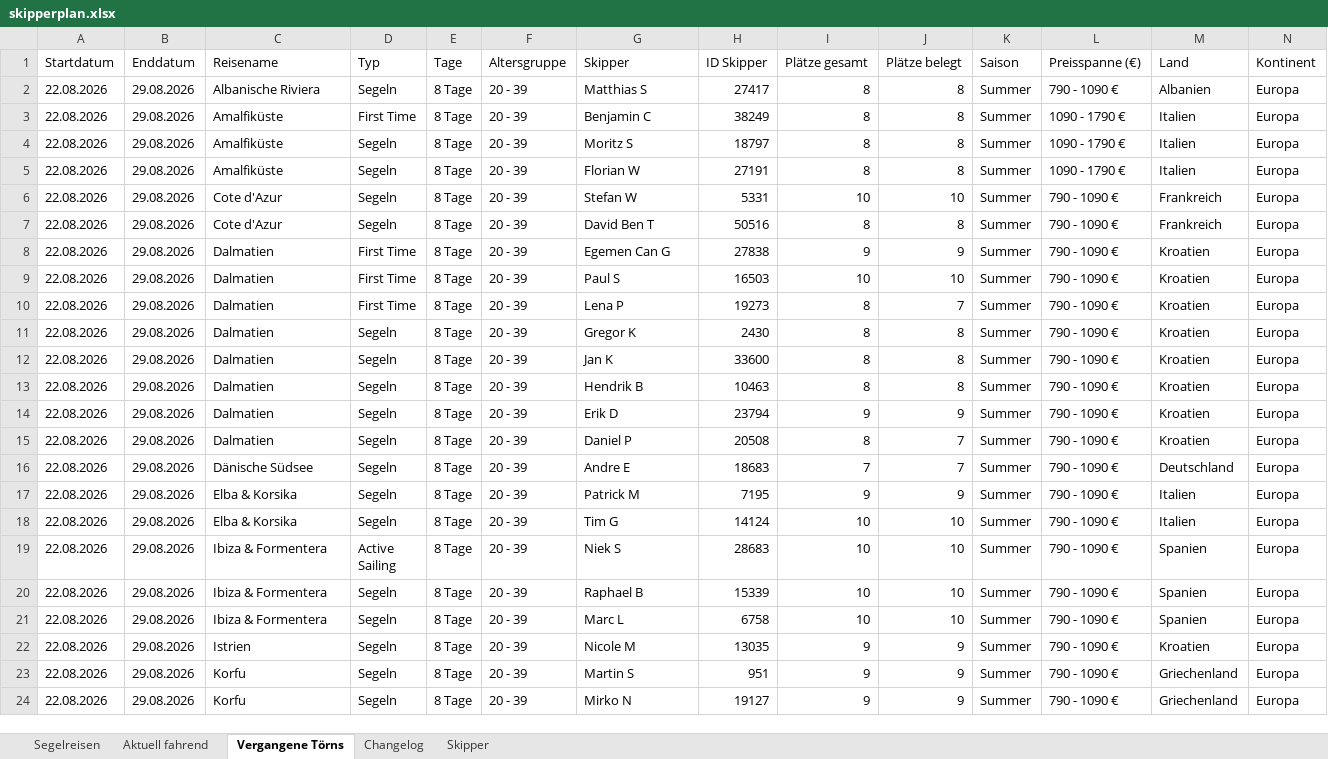
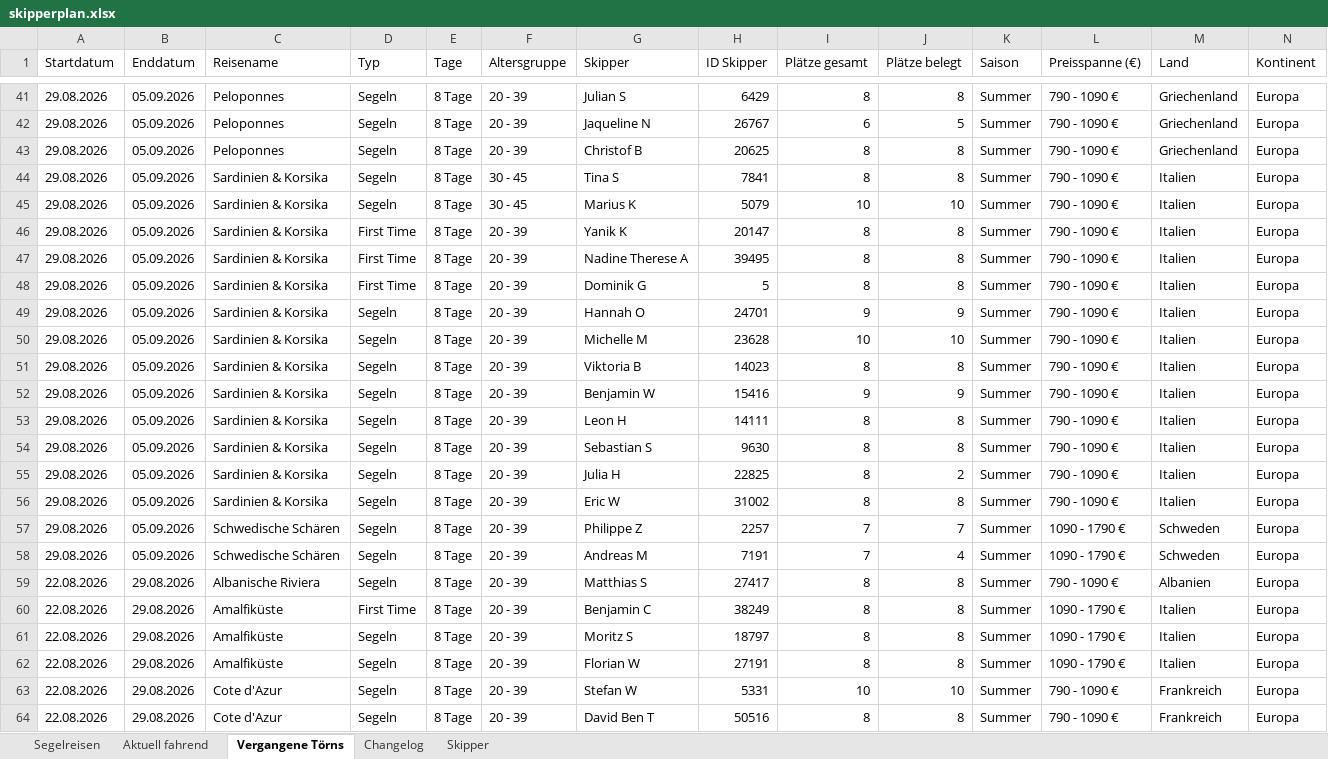
Before and after one commit to WolkeYachting/Skipperplan, an Excel workbook: skipperplan.xlsx, sheet Vergangene Törns, drawn as a sheet; only a part is shown, gaps mark what is left out; the shorter side is filled out with more unchanged rows; values as stored, in another font and other column widths than the file's, no cell formats; rows hold the shown columns only; the diff covers the shown part only; the diff names each change by its address in the sheet, - before the commit and + after, or states it on an @@ line.

```diff
--- a/skipperplan.xlsx (sheet Vergangene Törns)
+++ b/skipperplan.xlsx (sheet Vergangene Törns)
+row 41: 29.08.2026 | 05.09.2026 | Peloponnes | Segeln | 8 Tage | 20 - 39 | Julian S | 6429 | 8 | 8 | Summer | 790 - 1090 € | Griechenland | Europa
+row 42: 29.08.2026 | 05.09.2026 | Peloponnes | Segeln | 8 Tage | 20 - 39 | Jaqueline N | 26767 | 6 | 5 | Summer | 790 - 1090 € | Griechenland | Europa
+row 43: 29.08.2026 | 05.09.2026 | Peloponnes | Segeln | 8 Tage | 20 - 39 | Christof B | 20625 | 8 | 8 | Summer | 790 - 1090 € | Griechenland | Europa
+row 44: 29.08.2026 | 05.09.2026 | Sardinien & Korsika | Segeln | 8 Tage | 30 - 45 | Tina S | 7841 | 8 | 8 | Summer | 790 - 1090 € | Italien | Europa
+row 45: 29.08.2026 | 05.09.2026 | Sardinien & Korsika | Segeln | 8 Tage | 30 - 45 | Marius K | 5079 | 10 | 10 | Summer | 790 - 1090 € | Italien | Europa
+row 46: 29.08.2026 | 05.09.2026 | Sardinien & Korsika | First Time | 8 Tage | 20 - 39 | Yanik K | 20147 | 8 | 8 | Summer | 790 - 1090 € | Italien | Europa
+row 47: 29.08.2026 | 05.09.2026 | Sardinien & Korsika | First Time | 8 Tage | 20 - 39 | Nadine Therese A | 39495 | 8 | 8 | Summer | 790 - 1090 € | Italien | Europa
+row 48: 29.08.2026 | 05.09.2026 | Sardinien & Korsika | First Time | 8 Tage | 20 - 39 | Dominik G | 5 | 8 | 8 | Summer | 790 - 1090 € | Italien | Europa
+row 49: 29.08.2026 | 05.09.2026 | Sardinien & Korsika | Segeln | 8 Tage | 20 - 39 | Hannah O | 24701 | 9 | 9 | Summer | 790 - 1090 € | Italien | Europa
+row 50: 29.08.2026 | 05.09.2026 | Sardinien & Korsika | Segeln | 8 Tage | 20 - 39 | Michelle M | 23628 | 10 | 10 | Summer | 790 - 1090 € | Italien | Europa
+row 51: 29.08.2026 | 05.09.2026 | Sardinien & Korsika | Segeln | 8 Tage | 20 - 39 | Viktoria B | 14023 | 8 | 8 | Summer | 790 - 1090 € | Italien | Europa
+row 52: 29.08.2026 | 05.09.2026 | Sardinien & Korsika | Segeln | 8 Tage | 20 - 39 | Benjamin W | 15416 | 9 | 9 | Summer | 790 - 1090 € | Italien | Europa
+row 53: 29.08.2026 | 05.09.2026 | Sardinien & Korsika | Segeln | 8 Tage | 20 - 39 | Leon H | 14111 | 8 | 8 | Summer | 790 - 1090 € | Italien | Europa
+row 54: 29.08.2026 | 05.09.2026 | Sardinien & Korsika | Segeln | 8 Tage | 20 - 39 | Sebastian S | 9630 | 8 | 8 | Summer | 790 - 1090 € | Italien | Europa
+row 55: 29.08.2026 | 05.09.2026 | Sardinien & Korsika | Segeln | 8 Tage | 20 - 39 | Julia H | 22825 | 8 | 2 | Summer | 790 - 1090 € | Italien | Europa
+row 56: 29.08.2026 | 05.09.2026 | Sardinien & Korsika | Segeln | 8 Tage | 20 - 39 | Eric W | 31002 | 8 | 8 | Summer | 790 - 1090 € | Italien | Europa
+row 57: 29.08.2026 | 05.09.2026 | Schwedische Schären | Segeln | 8 Tage | 20 - 39 | Philippe Z | 2257 | 7 | 7 | Summer | 1090 - 1790 € | Schweden | Europa
+row 58: 29.08.2026 | 05.09.2026 | Schwedische Schären | Segeln | 8 Tage | 20 - 39 | Andreas M | 7191 | 7 | 4 | Summer | 1090 - 1790 € | Schweden | Europa
```
Also changed, not shown: 39 added rows elsewhere in this sheet, sheet Aktuell fahrend, sheet Segelreisen, sheet Changelog, cell formats.
